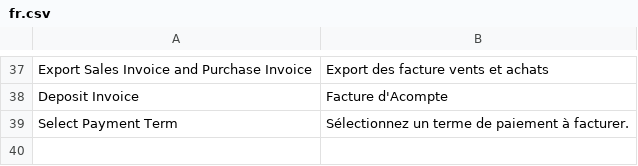
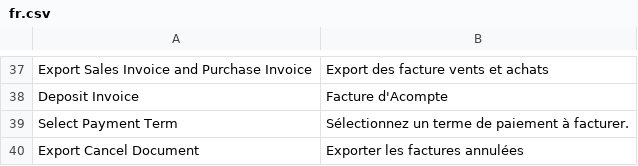
Before and after one commit to britlog/erpnext_france, a CSV file: erpnext_france/translations/fr.csv, drawn as a sheet; only a part is shown, gaps mark what is left out.

Commit message:
fix rounding issue and export cancel doc option

```diff
--- a/erpnext_france/translations/fr.csv
+++ b/erpnext_france/translations/fr.csv
@@ -39 +39,2 @@ Deposit Invoice,Facture d'Acompte
 Select Payment Term,Sélectionnez un terme de paiement à facturer.
+Export Cancel Document,Exporter les factures annulées
```
Also changed, not shown: 4 other files.
